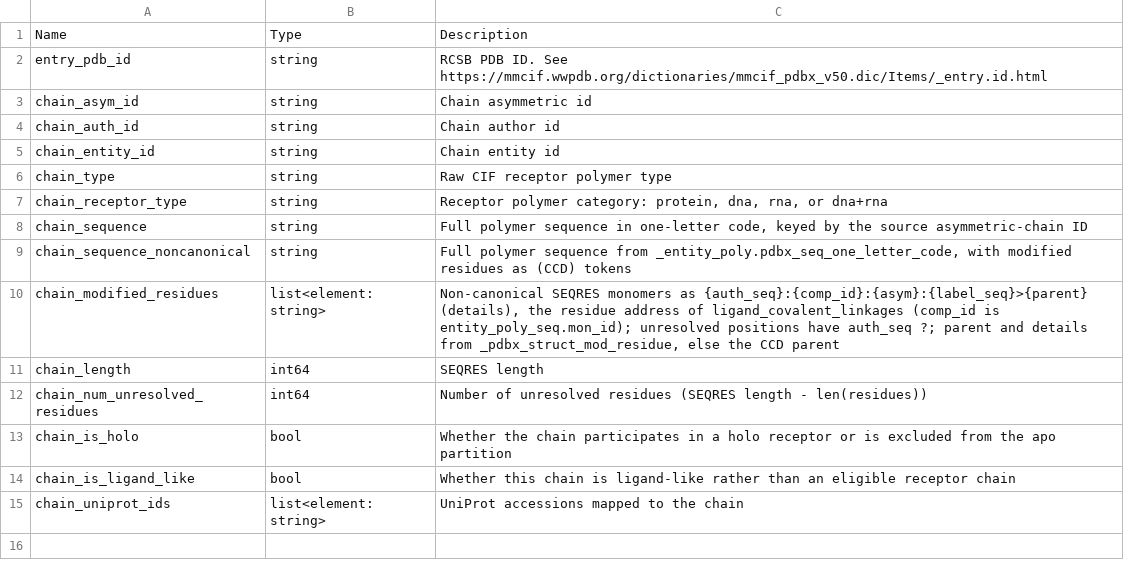
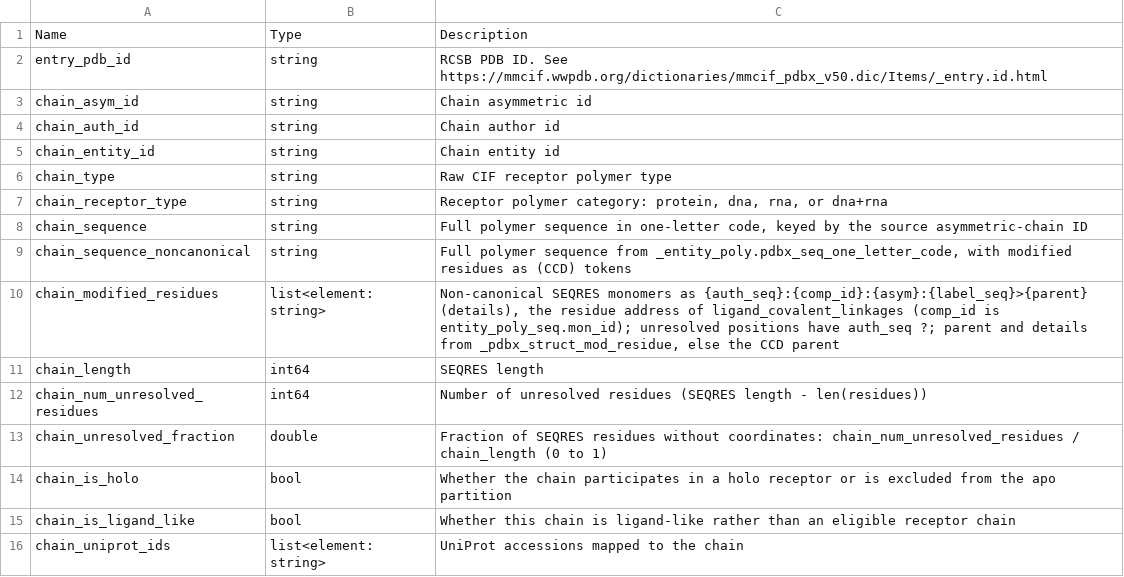
Before and after one commit to plinder-org/plinder, a TSV file: src/plinder/data/column_descriptions/tables/entry_chains.tsv, drawn as a sheet.

Commit message:
Store per-ligand validation and chain completeness

```diff
--- a/src/plinder/data/column_descriptions/tables/entry_chains.tsv
+++ b/src/plinder/data/column_descriptions/tables/entry_chains.tsv
@@ -12,2 +12,3 @@ chain_length	int64	SEQRES length
 chain_num_unresolved_residues	int64	Number of unresolved residues (SEQRES length - len(residues))
+chain_unresolved_fraction	double	Fraction of SEQRES residues without coordinates: chain_num_unresolved_residues / chain_length (0 to 1)
 chain_is_holo	bool	Whether the chain participates in a holo receptor or is excluded from the apo partition
```
Also changed, not shown: 15 other files.
